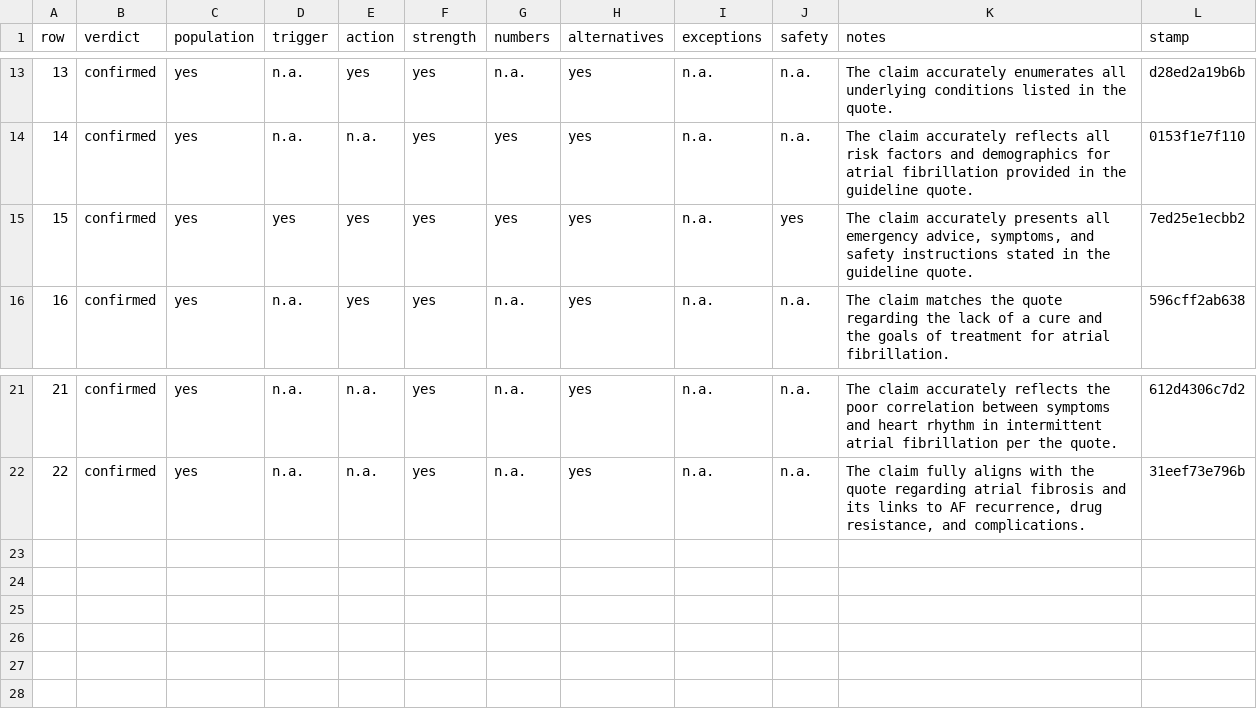
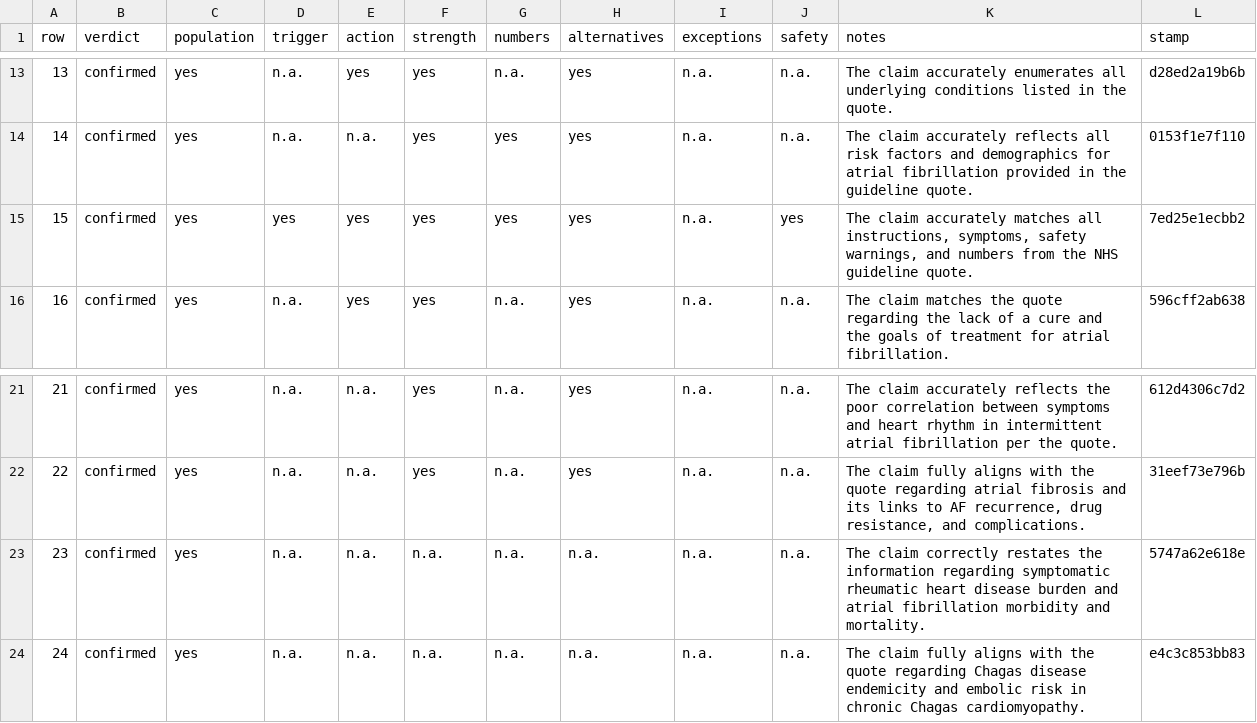
Before and after one commit to gremlindj11-ship-it/mess-app, a CSV file: content/open/atrial-fibrillation/factcheck.gemini.csv, drawn as a sheet; only a part is shown, gaps mark what is left out.

```diff
--- a/content/open/atrial-fibrillation/factcheck.gemini.csv
+++ b/content/open/atrial-fibrillation/factcheck.gemini.csv
@@ -14,3 +14,3 @@ row,verdict,population,trigger,action,strength,numbers,alternatives,exceptions,s
 14,"confirmed","yes","n.a.","n.a.","yes","yes","yes","n.a.","n.a.","The claim accurately reflects all risk factors and demographics for atrial fibrillation provided in the guideline quote.","0153f1e7f110"
-15,"confirmed","yes","yes","yes","yes","yes","yes","n.a.","yes","The claim accurately presents all emergency advice, symptoms, and safety instructions stated in the guideline quote.","7ed25e1ecbb2"
+15,"confirmed","yes","yes","yes","yes","yes","yes","n.a.","yes","The claim accurately matches all instructions, symptoms, safety warnings, and numbers from the NHS guideline quote.","7ed25e1ecbb2"
 16,"confirmed","yes","n.a.","yes","yes","n.a.","yes","n.a.","n.a.","The claim matches the quote regarding the lack of a cure and the goals of treatment for atrial fibrillation.","596cff2ab638"
@@ -22 +22,3 @@ row,verdict,population,trigger,action,strength,numbers,alternatives,exceptions,s
 22,"confirmed","yes","n.a.","n.a.","yes","n.a.","yes","n.a.","n.a.","The claim fully aligns with the quote regarding atrial fibrosis and its links to AF recurrence, drug resistance, and complications.","31eef73e796b"
+23,"confirmed","yes","n.a.","n.a.","n.a.","n.a.","n.a.","n.a.","n.a.","The claim correctly restates the information regarding symptomatic rheumatic heart disease burden and atrial fibrillation morbidity and mortality.","5747a62e618e"
+24,"confirmed","yes","n.a.","n.a.","n.a.","n.a.","n.a.","n.a.","n.a.","The claim fully aligns with the quote regarding Chagas disease endemicity and embolic risk in chronic Chagas cardiomyopathy.","e4c3c853bb83"
```
Also changed, not shown: content/open/atrial-fibrillation/consensus.csv.
